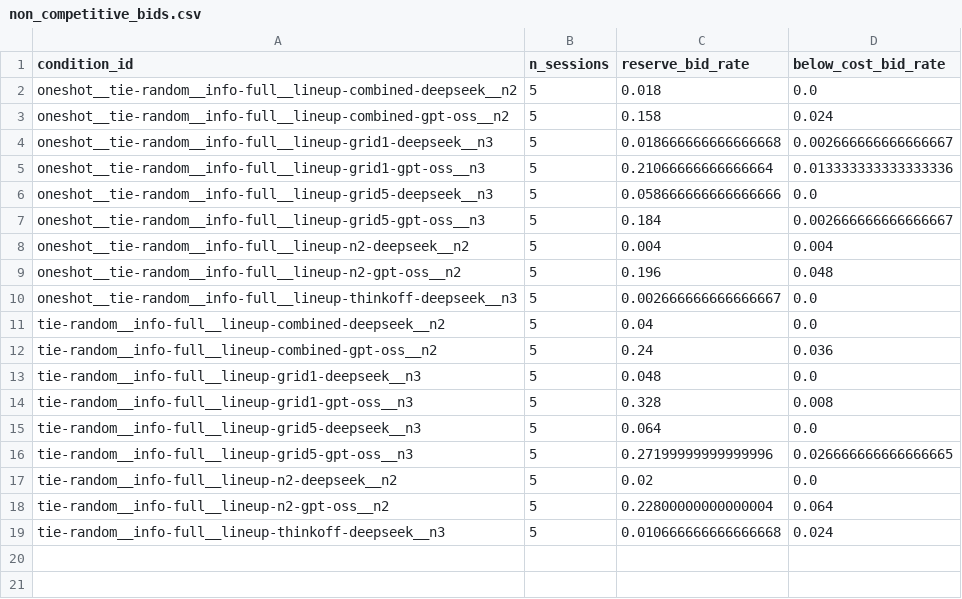
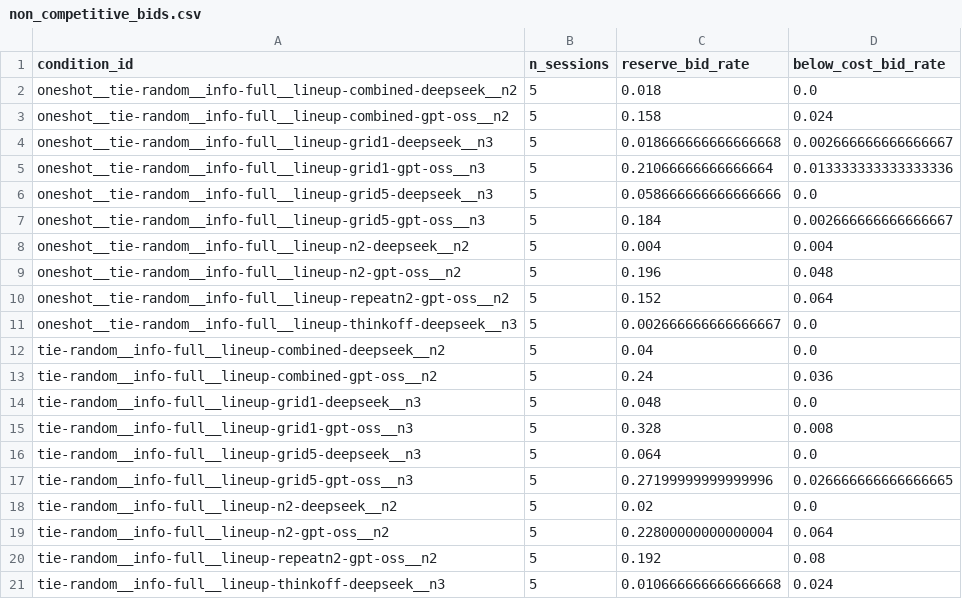
Before and after one commit to linusc9516/bid-pricing-collusion, a CSV file: results/rotation_screen/non_competitive_bids.csv, drawn as a sheet; the diff names each change by its address in the sheet, - before the commit and + after, or states it on an @@ line.

```diff
--- a/results/rotation_screen/non_competitive_bids.csv
+++ b/results/rotation_screen/non_competitive_bids.csv
+row 10: oneshot__tie-random__info-full__lineup-repeatn2-gpt-oss__n2 | 5 | 0.152 | 0.064
+row 20: tie-random__info-full__lineup-repeatn2-gpt-oss__n2 | 5 | 0.192 | 0.08
```
Also changed, not shown: results/rotation_screen/call_summary.csv, results/rotation_screen/condition_summary.csv, 11 other files.
